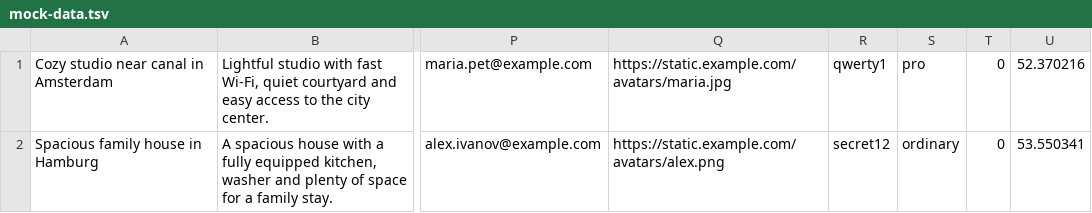
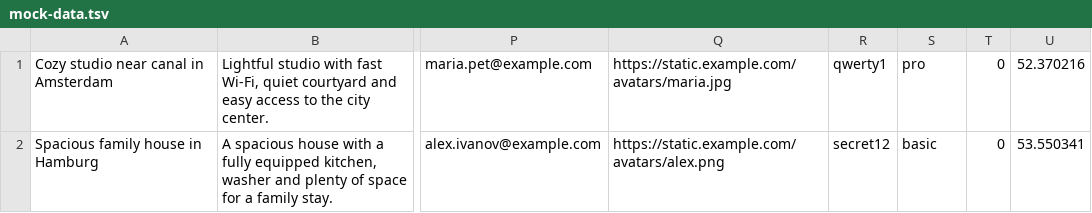
Before and after one commit to htmlacademy-nodejs-api/1169609-six-cities-2, a TSV file: mocks/mock-data.tsv, drawn as a sheet; only a part is shown, gaps mark what is left out; the diff names each change by its address in the sheet, - before the commit and + after, or states it on an @@ line.

```diff
--- a/mocks/mock-data.tsv
+++ b/mocks/mock-data.tsv
-S2: ordinary
+S2: basic
```
Also changed, not shown: 5 other files.
